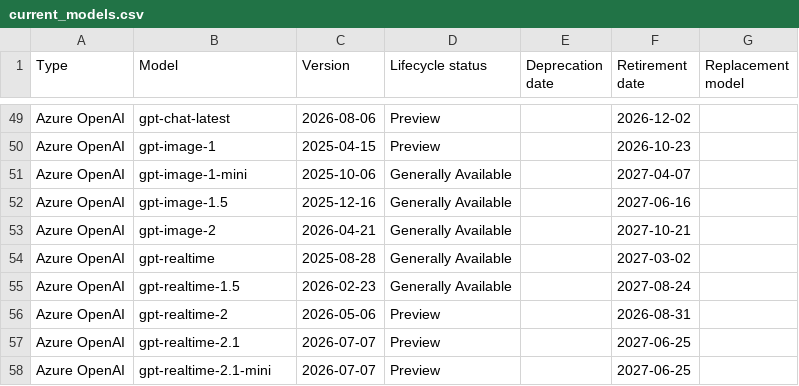
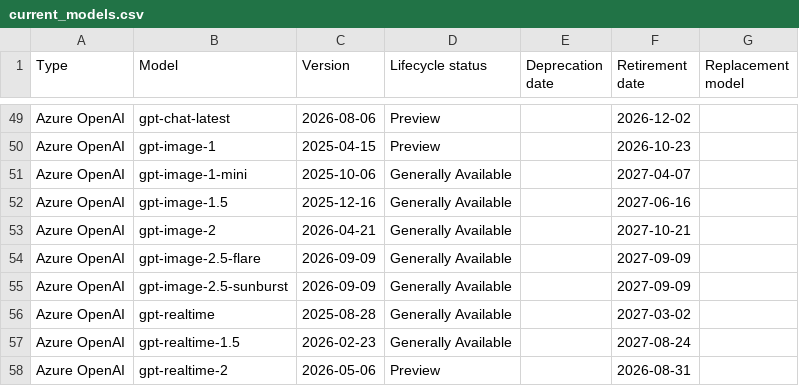
Before and after one commit to conoro/azure-ai-model-retirements-rss, a CSV file: output/current_models.csv, drawn as a sheet; only a part is shown, gaps mark what is left out; the shorter side is filled out with more unchanged rows.

```diff
--- a/output/current_models.csv
+++ b/output/current_models.csv
@@ -53,2 +53,4 @@ Azure OpenAI,gpt-image-1.5,2025-12-16,Generally Available,,2027-06-16,
 Azure OpenAI,gpt-image-2,2026-04-21,Generally Available,,2027-10-21,
+Azure OpenAI,gpt-image-2.5-flare,2026-09-09,Generally Available,,2027-09-09,
+Azure OpenAI,gpt-image-2.5-sunburst,2026-09-09,Generally Available,,2027-09-09,
 Azure OpenAI,gpt-realtime,2025-08-28,Generally Available,,2027-03-02,
```
Also changed, not shown: 2 other files.
